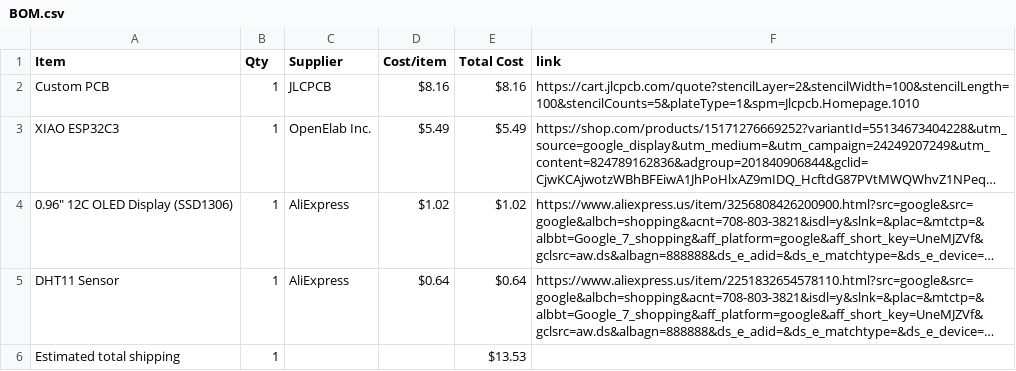
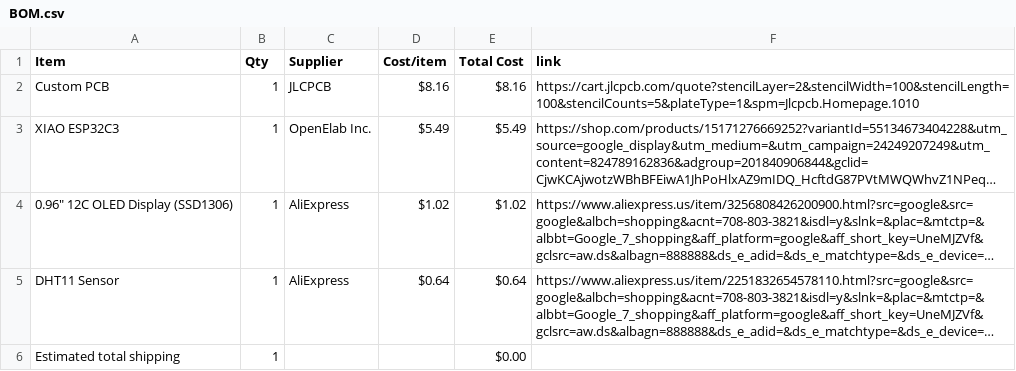
Before and after one commit to musicalruh-glitch/Starbie, a CSV file: BOM.csv, drawn as a sheet; long unchanged cells end in …; the diff names each change by its address in the sheet, - before the commit and + after, or states it on an @@ line.

Commit message:
Sync Starbie from Half Life

```diff
--- a/BOM.csv
+++ b/BOM.csv
-E6 (Total Cost): $13.53
+E6 (Total Cost): $0.00
```
